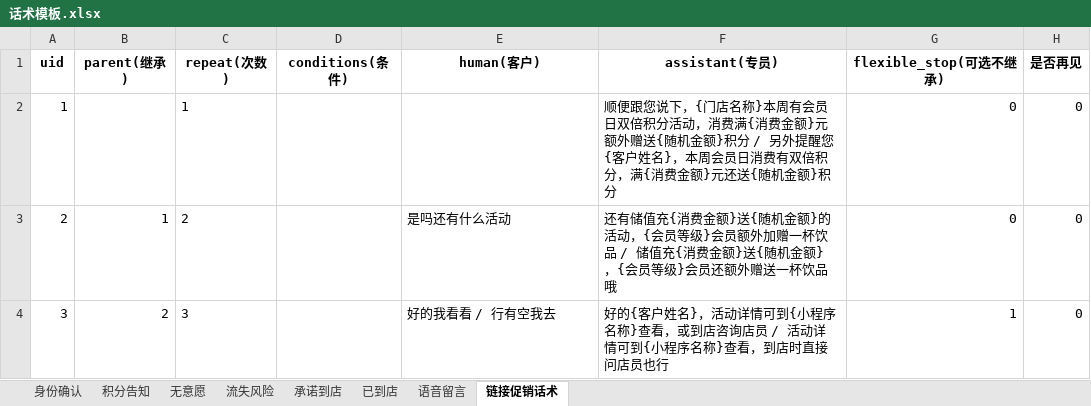
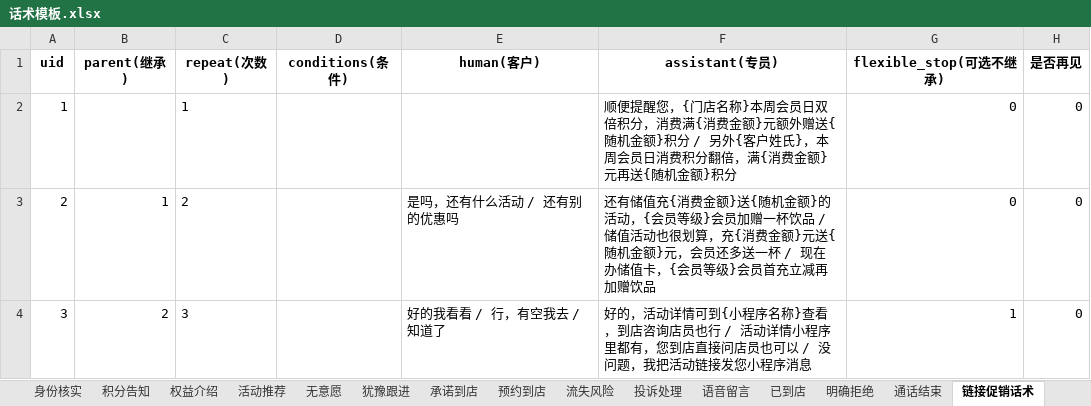
Before and after one commit to Soleil-gzm/dialog-sft-forge, an Excel workbook: demo/data/话术模板.xlsx, sheet 链接促销话术, drawn as a sheet; values as stored, in another font and other column widths than the file's, no borders; the diff names each change by its address in the sheet, - before the commit and + after, or states it on an @@ line.

```diff
--- a/demo/data/话术模板.xlsx (sheet 链接促销话术)
+++ b/demo/data/话术模板.xlsx (sheet 链接促销话术)
+sheet tab: 身份核实
+sheet tab: 权益介绍
+sheet tab: 活动推荐
+sheet tab: 犹豫跟进
+sheet tab: 预约到店
+sheet tab: 投诉处理
+sheet tab: 明确拒绝
+sheet tab: 通话结束
@@ sheet tab order changed: 身份核实 | 积分告知 | 权益介绍 | 活动推荐 | 无意愿 | 犹豫跟进 | 承诺到店 | 预约到店 | 流失风险 | 投诉处理 | 语音留言 | 已到店 | 明确拒绝 | 通话结束 | 链接促销话术 @@
-F2 (assistant(专员)): 顺便跟您说下，{门店名称}本周有会员日双倍积分活动，消费满{消费金额}元额外赠送{随机金额}积分 / 另外提醒您{客户姓名}，本周会员日消费有双倍积分，满{消费金额}元还送{随机…
+F2 (assistant(专员)): 顺便提醒您，{门店名称}本周会员日双倍积分，消费满{消费金额}元额外赠送{随机金额}积分 / 另外{客户姓氏}，本周会员日消费积分翻倍，满{消费金额}元再送{随机…
-E3 (human(客户)): 是吗还有什么活动
+E3 (human(客户)): 是吗，还有什么活动 / 还有别的优惠吗
-F3 (assistant(专员)): …级}会员额外加赠一杯饮品 / 储值充{消费金额}送{随机金额}，{会员等级}会员还额外赠送一杯饮品哦
+F3 (assistant(专员)): …级}会员加赠一杯饮品 / 储值活动也很划算，充{消费金额}元送{随机金额}元，会员还多送一杯 / 现在办储值卡，{会员等级}会员首充立减再加赠饮品
-E4 (human(客户)): 好的我看看 / 行有空我去
+E4 (human(客户)): 好的我看看 / 行，有空我去 / 知道了
-F4 (assistant(专员)): 好的{客户姓名}，活动详情可到{小程序名称}查看，或到店咨询店员 / 活动详情可到{小程序名称}查看，到店时直接问店员也行
+F4 (assistant(专员)): 好的，活动详情可到{小程序名称}查看，到店咨询店员也行 / 活动详情小程序里都有，您到店直接问店员也可以 / 没问题，我把活动链接发您小程序消息
```
Also changed, not shown: sheet 积分告知, sheet 流失风险, sheet 无意愿, sheet 身份确认, sheet 承诺到店, sheet 已到店, 1 more sheet, demo/data/prob.xlsx, 8 other files.
